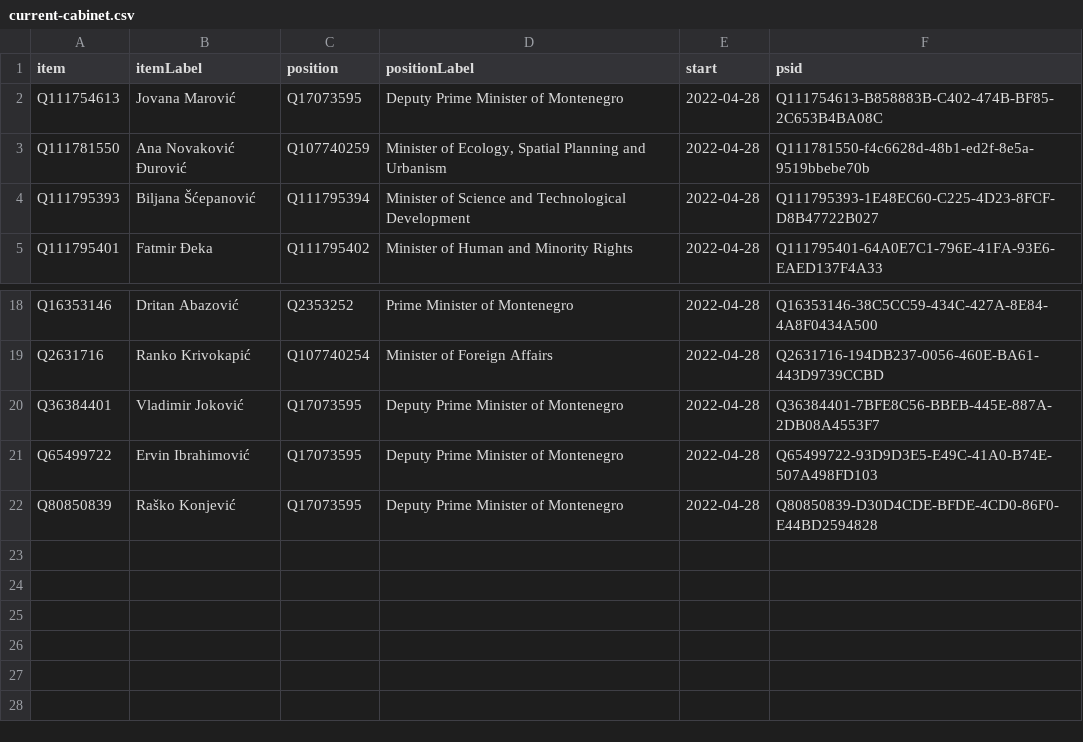
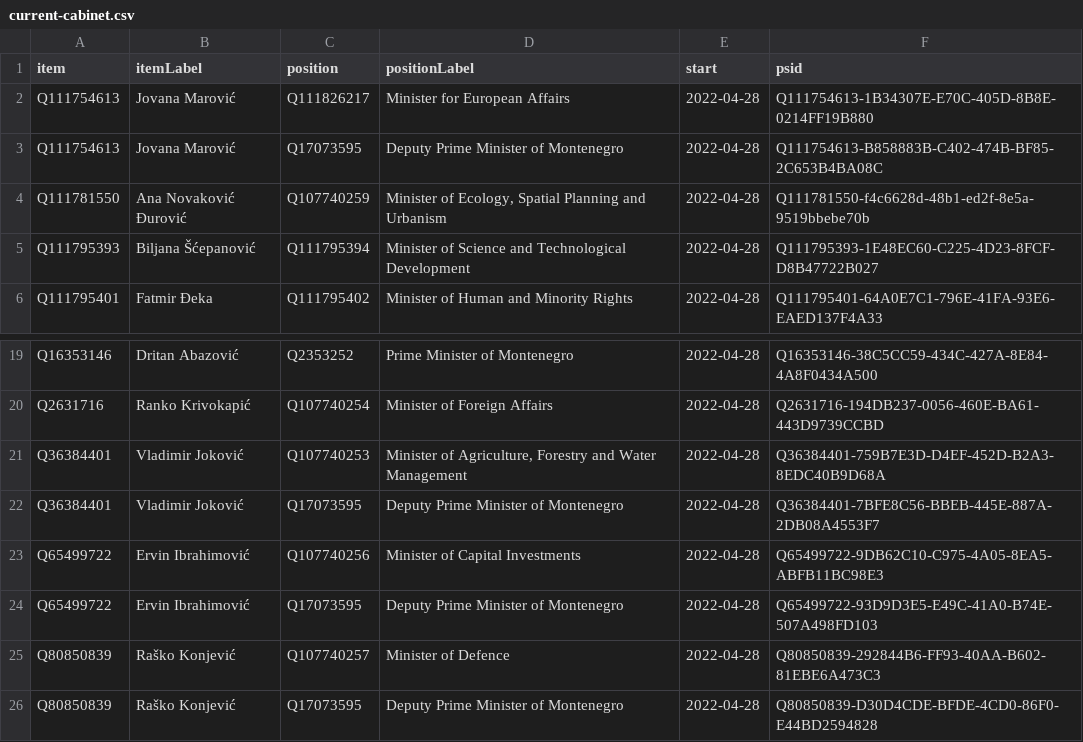
Before and after one commit to every-politician-scrapers/montenegro-cabinet, a CSV file: wikidata/results/current-cabinet.csv, drawn as a sheet; only a part is shown, gaps mark what is left out.

Commit message:
Run SPARQL queries

```diff
--- a/wikidata/results/current-cabinet.csv
+++ b/wikidata/results/current-cabinet.csv
@@ -1,2 +1,3 @@
 item,itemLabel,position,positionLabel,start,psid
+Q111754613,Jovana Marović,Q111826217,Minister for European Affairs,2022-04-28,Q111754613-1B34307E-E70C-405D-8B8E-0214FF19B880
 Q111754613,Jovana Marović,Q17073595,Deputy Prime Minister of Montenegro,2022-04-28,Q111754613-B858883B-C402-474B-BF85-2C653B4BA08C
@@ -19,4 +20,7 @@ Q16353146,Dritan Abazović,Q2353252,Prime Minister of Montenegro,2022-04-28,Q163
 Q2631716,Ranko Krivokapić,Q107740254,Minister of Foreign Affairs,2022-04-28,Q2631716-194DB237-0056-460E-BA61-443D9739CCBD
+Q36384401,Vladimir Joković,Q107740253,"Minister of Agriculture, Forestry and Water Management",2022-04-28,Q36384401-759B7E3D-D4EF-452D-B2A3-8EDC40B9D68A
 Q36384401,Vladimir Joković,Q17073595,Deputy Prime Minister of Montenegro,2022-04-28,Q36384401-7BFE8C56-BBEB-445E-887A-2DB08A4553F7
+Q65499722,Ervin Ibrahimović,Q107740256,Minister of Capital Investments,2022-04-28,Q65499722-9DB62C10-C975-4A05-8EA5-ABFB11BC98E3
 Q65499722,Ervin Ibrahimović,Q17073595,Deputy Prime Minister of Montenegro,2022-04-28,Q65499722-93D9D3E5-E49C-41A0-B74E-507A498FD103
+Q80850839,Raško Konjević,Q107740257,Minister of Defence,2022-04-28,Q80850839-292844B6-FF93-40AA-B602-81EBE6A473C3
 Q80850839,Raško Konjević,Q17073595,Deputy Prime Minister of Montenegro,2022-04-28,Q80850839-D30D4CDE-BFDE-4CD0-86F0-E44BD2594828
```
